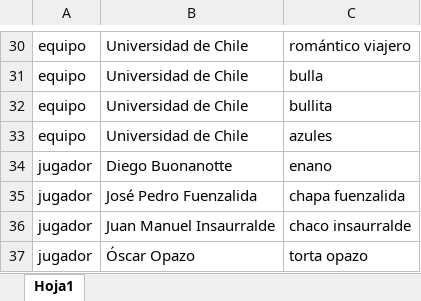
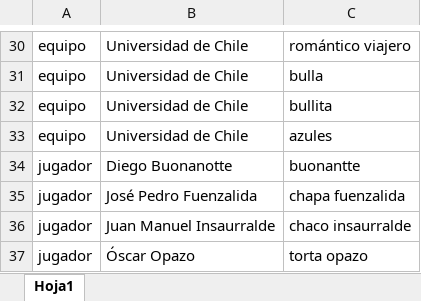
Before and after one commit to Edu163/databaseLoaderTBD, an Excel workbook: src/main/resources/keywords.xlsx, sheet Hoja1, drawn as a sheet; only a part is shown, gaps mark what is left out; values as stored, in another font and other column widths than the file's, no borders; the diff names each change by its address in the sheet, - before the commit and + after, or states it on an @@ line.

Commit message:
arreglo pequeño

```diff
--- a/src/main/resources/keywords.xlsx (sheet Hoja1)
+++ b/src/main/resources/keywords.xlsx (sheet Hoja1)
-C34: enano
+C34: buonantte
```
